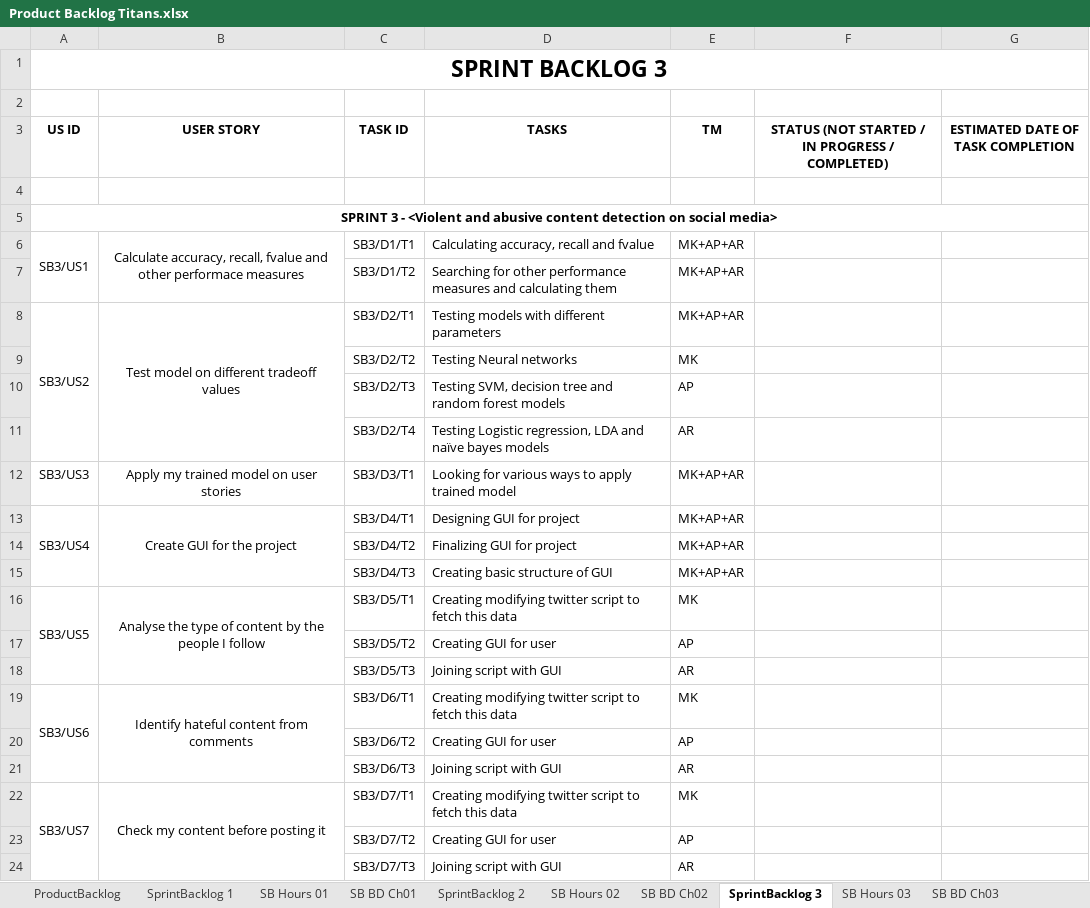
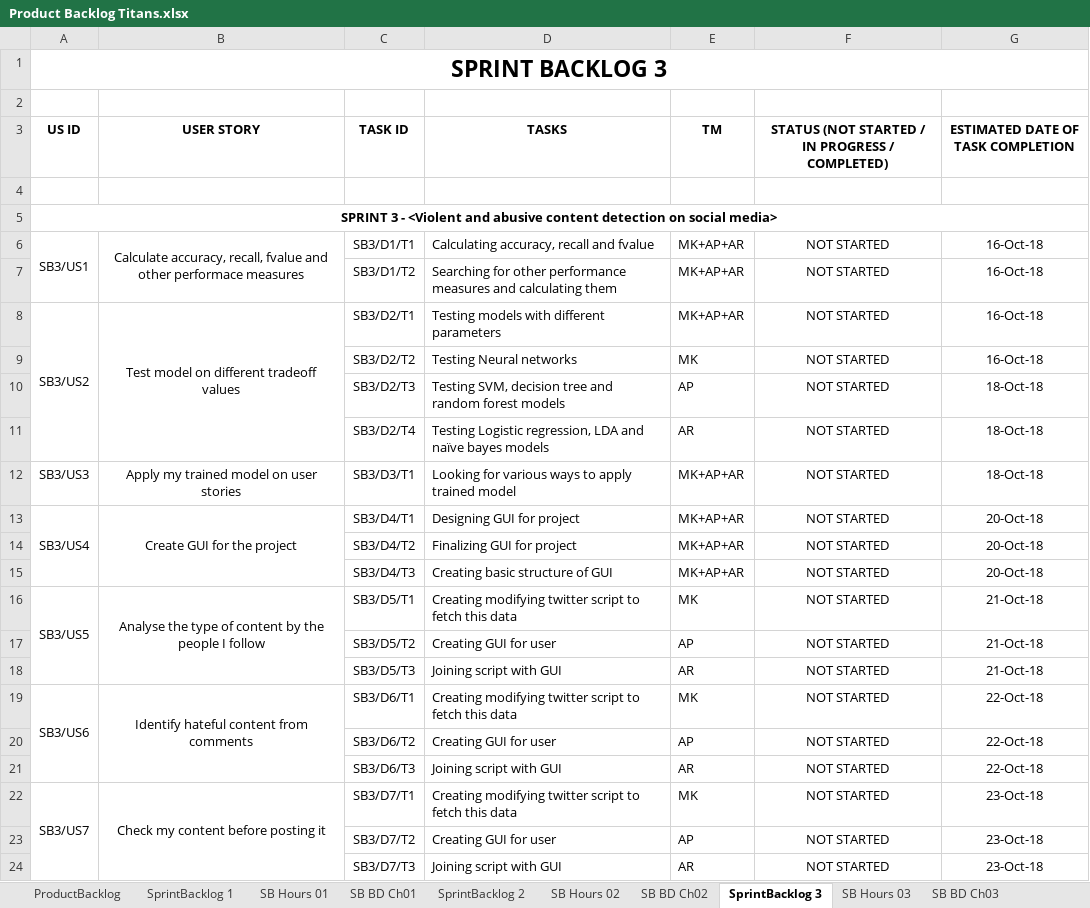
Before and after one commit to mukulkadel/titans, an Excel workbook: Product Backlog Titans.xlsx, sheet SprintBacklog 3, drawn as a sheet; values as stored, in another font and other column widths than the file's, no borders; the diff names each change by its address in the sheet, - before the commit and + after, or states it on an @@ line.

Commit message:
backlog changed

```diff
--- a/Product Backlog Titans.xlsx (sheet SprintBacklog 3)
+++ b/Product Backlog Titans.xlsx (sheet SprintBacklog 3)
-F6:F24: (empty)
+F6:F24: NOT STARTED
-G6:G9: (empty)
+G6:G9: 16-Oct-18
-G10:G12: (empty)
+G10:G12: 18-Oct-18
-G13:G15: (empty)
+G13:G15: 20-Oct-18
-G16:G18: (empty)
+G16:G18: 21-Oct-18
-G19:G21: (empty)
+G19:G21: 22-Oct-18
-G22:G24: (empty)
+G22:G24: 23-Oct-18
```
Also changed, not shown: sheet SprintBacklog 1, sheet SprintBacklog 2, sheet SprintBacklog 4, sheet ProductBacklog, sheet SB BD Ch02, sheet SB BD Ch01, charts or pictures.
